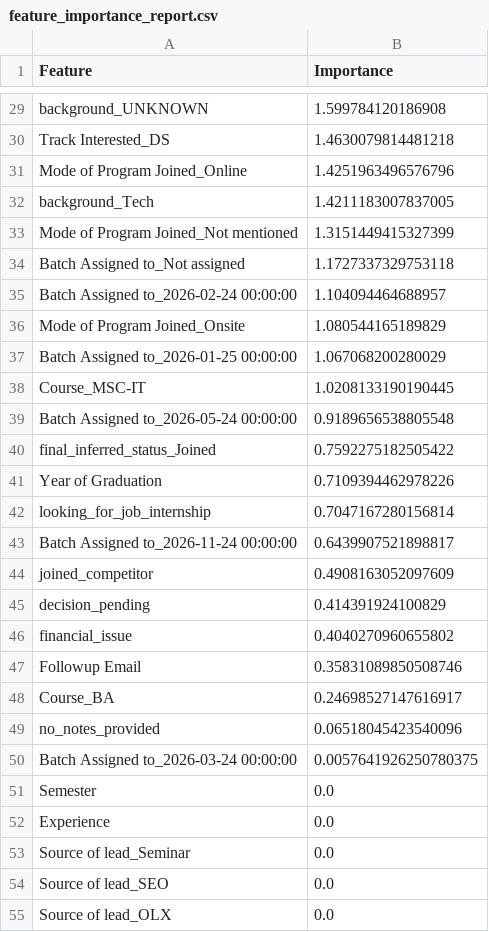
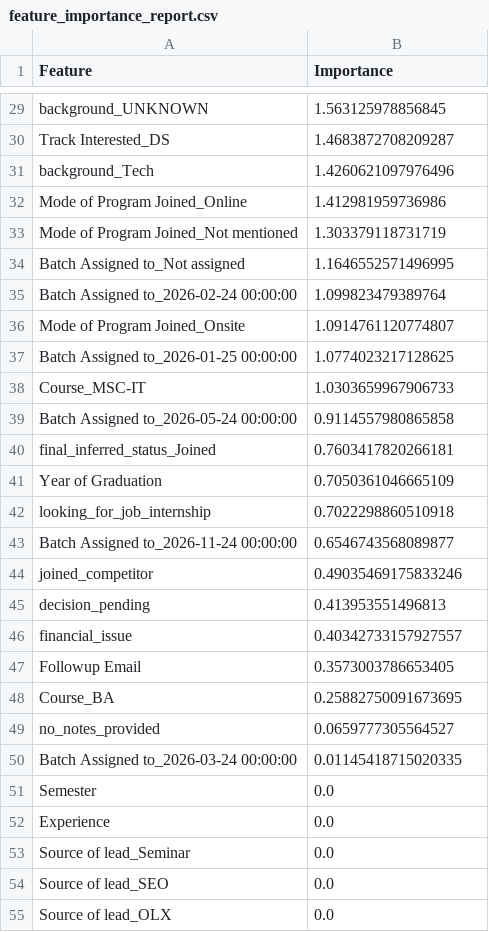
Before and after one commit to eldhosekroy/churn_prediction, a CSV file: output/feature_importance_report.csv, drawn as a sheet; only a part is shown, gaps mark what is left out; removed rows and columns are numbered as before the commit, all else as after; the diff covers the shown part only; the diff names each change by its address in the sheet, - before the commit and + after, or states it on an @@ line.

```diff
--- a/output/feature_importance_report.csv
+++ b/output/feature_importance_report.csv
-B29 (Importance): 1.599784120186908
+B29 (Importance): 1.563125978856845
-B30 (Importance): 1.4630079814481218
+B30 (Importance): 1.4683872708209287
-row 31: Mode of Program Joined_Online | 1.4251963496576796
-B31 (Importance): 1.4211183007837005
+B31 (Importance): 1.4260621097976496
+row 32: Mode of Program Joined_Online | 1.412981959736986
-B33 (Importance): 1.3151449415327399
+B33 (Importance): 1.303379118731719
-B34 (Importance): 1.1727337329753118
+B34 (Importance): 1.1646552571496995
-B35 (Importance): 1.104094464688957
+B35 (Importance): 1.099823479389764
-B36 (Importance): 1.080544165189829
+B36 (Importance): 1.0914761120774807
-B37 (Importance): 1.067068200280029
+B37 (Importance): 1.0774023217128625
-B38 (Importance): 1.0208133190190445
+B38 (Importance): 1.0303659967906733
-B39 (Importance): 0.9189656538805548
+B39 (Importance): 0.9114557980865858
-B40 (Importance): 0.7592275182505422
+B40 (Importance): 0.7603417820266181
-B41 (Importance): 0.7109394462978226
+B41 (Importance): 0.7050361046665109
-B42 (Importance): 0.7047167280156814
+B42 (Importance): 0.7022298860510918
-B43 (Importance): 0.6439907521898817
+B43 (Importance): 0.6546743568089877
-B44 (Importance): 0.4908163052097609
+B44 (Importance): 0.49035469175833246
-B45 (Importance): 0.414391924100829
+B45 (Importance): 0.413953551496813
-B46 (Importance): 0.4040270960655802
+B46 (Importance): 0.40342733157927557
-B47 (Importance): 0.35831089850508746
+B47 (Importance): 0.3573003786653405
-B48 (Importance): 0.24698527147616917
+B48 (Importance): 0.25882750091673695
-B49 (Importance): 0.06518045423540096
+B49 (Importance): 0.0659777305564527
-B50 (Importance): 0.0057641926250780375
+B50 (Importance): 0.01145418715020335
```
Also changed, not shown: 1 added row, 1 removed row and 26 edited cells elsewhere in this file, output/model_evaluation_results.csv, 16 other files.
